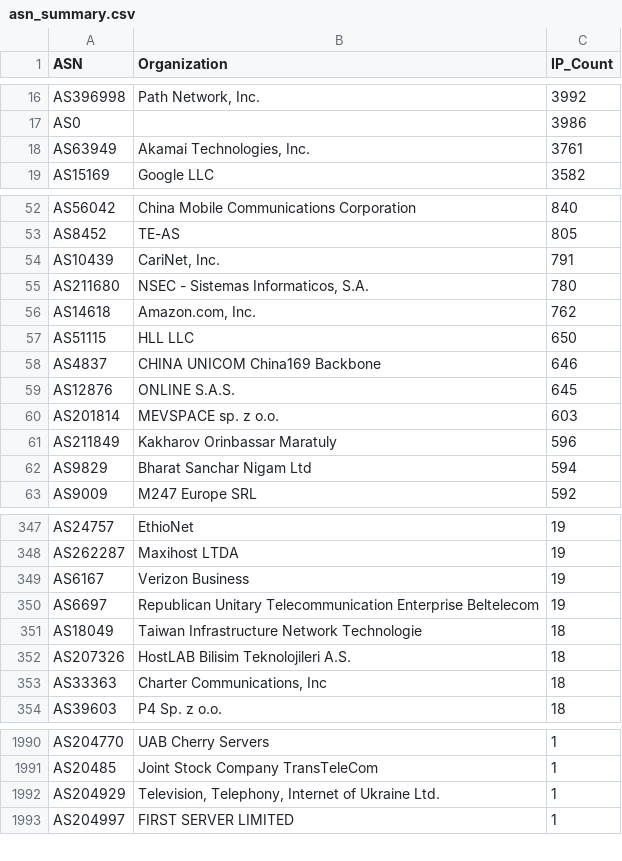
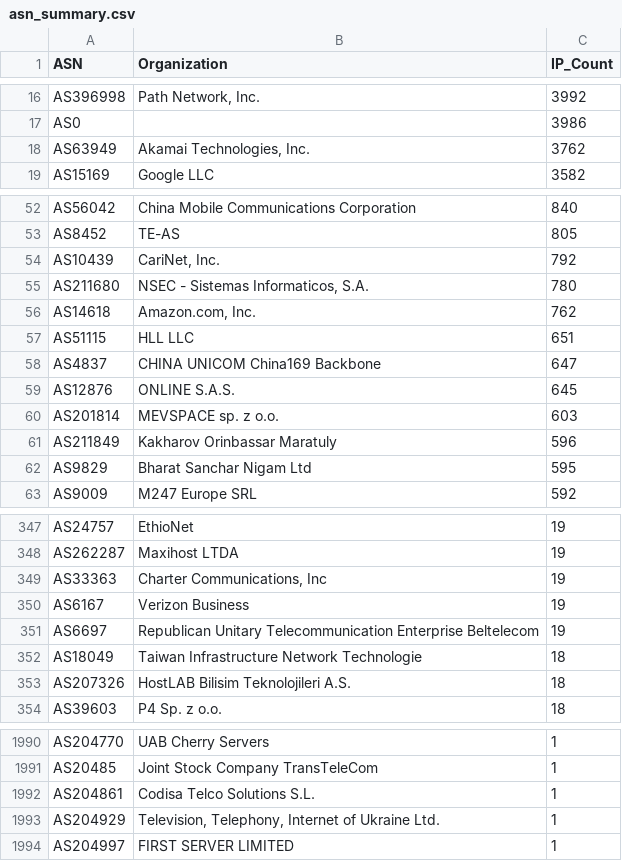
Before and after one commit to BlacKSnowDot0/packetsdatabase-db, a CSV file: asn_summary.csv, drawn as a sheet; only a part is shown, gaps mark what is left out; the diff covers the shown part only.

```diff
--- a/asn_summary.csv
+++ b/asn_summary.csv
@@ -17,3 +17,3 @@ ASN,Organization,IP_Count
 "AS0","",3986
-"AS63949","Akamai Technologies, Inc.",3761
+"AS63949","Akamai Technologies, Inc.",3762
 "AS15169","Google LLC",3582
@@ -53,7 +53,7 @@ ASN,Organization,IP_Count
 "AS8452","TE-AS",805
-"AS10439","CariNet, Inc.",791
+"AS10439","CariNet, Inc.",792
 "AS211680","NSEC - Sistemas Informaticos, S.A.",780
 "AS14618","Amazon.com, Inc.",762
-"AS51115","HLL LLC",650
-"AS4837","CHINA UNICOM China169 Backbone",646
+"AS51115","HLL LLC",651
+"AS4837","CHINA UNICOM China169 Backbone",647
 "AS12876","ONLINE S.A.S.",645
@@ -61,3 +61,3 @@ ASN,Organization,IP_Count
 "AS211849","Kakharov Orinbassar Maratuly",596
-"AS9829","Bharat Sanchar Nigam Ltd",594
+"AS9829","Bharat Sanchar Nigam Ltd",595
 "AS9009","M247 Europe SRL",592
@@ -348,2 +348,3 @@ ASN,Organization,IP_Count
 "AS262287","Maxihost LTDA",19
+"AS33363","Charter Communications, Inc",19
 "AS6167","Verizon Business",19
@@ -352,3 +353,2 @@ ASN,Organization,IP_Count
 "AS207326","HostLAB Bilisim Teknolojileri A.S.",18
-"AS33363","Charter Communications, Inc",18
 "AS39603","P4 Sp. z o.o.",18
@@ -1991,2 +1991,3 @@ ASN,Organization,IP_Count
 "AS20485","Joint Stock Company TransTeleCom",1
+"AS204861","Codisa Telco Solutions S.L.",1
 "AS204929","Television, Telephony, Internet of Ukraine Ltd.",1
```
Also changed, not shown: 5 edited cells elsewhere in this file, 5 other files.
